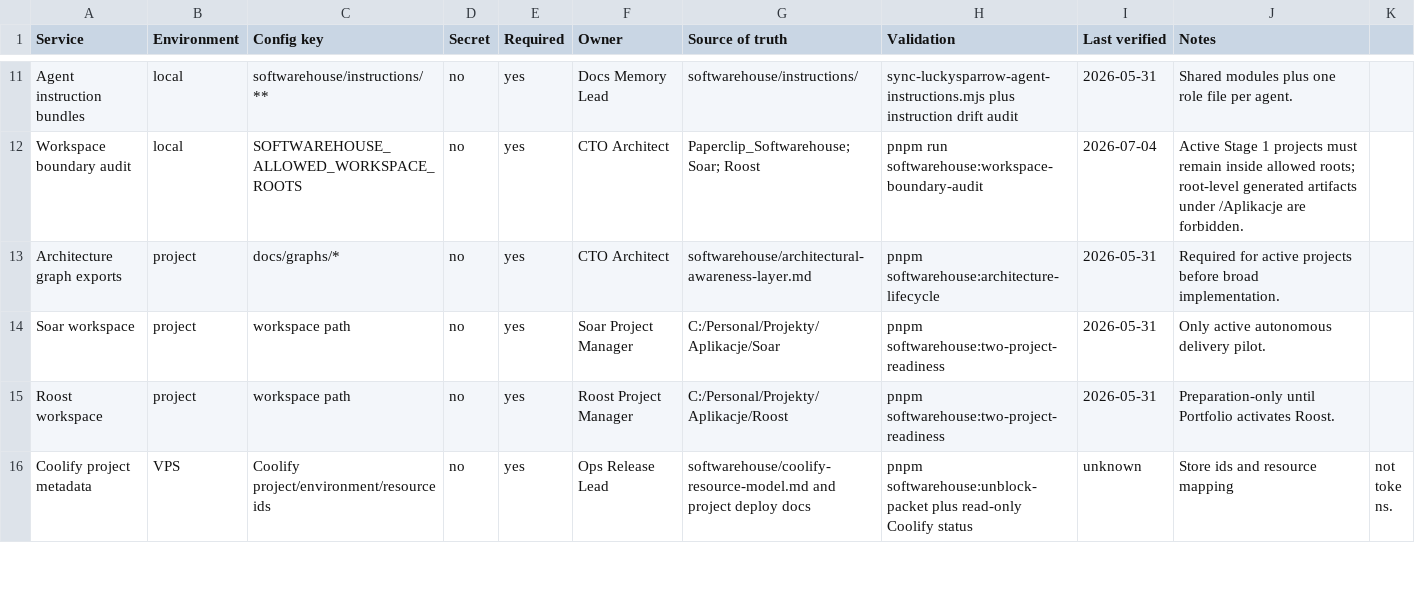
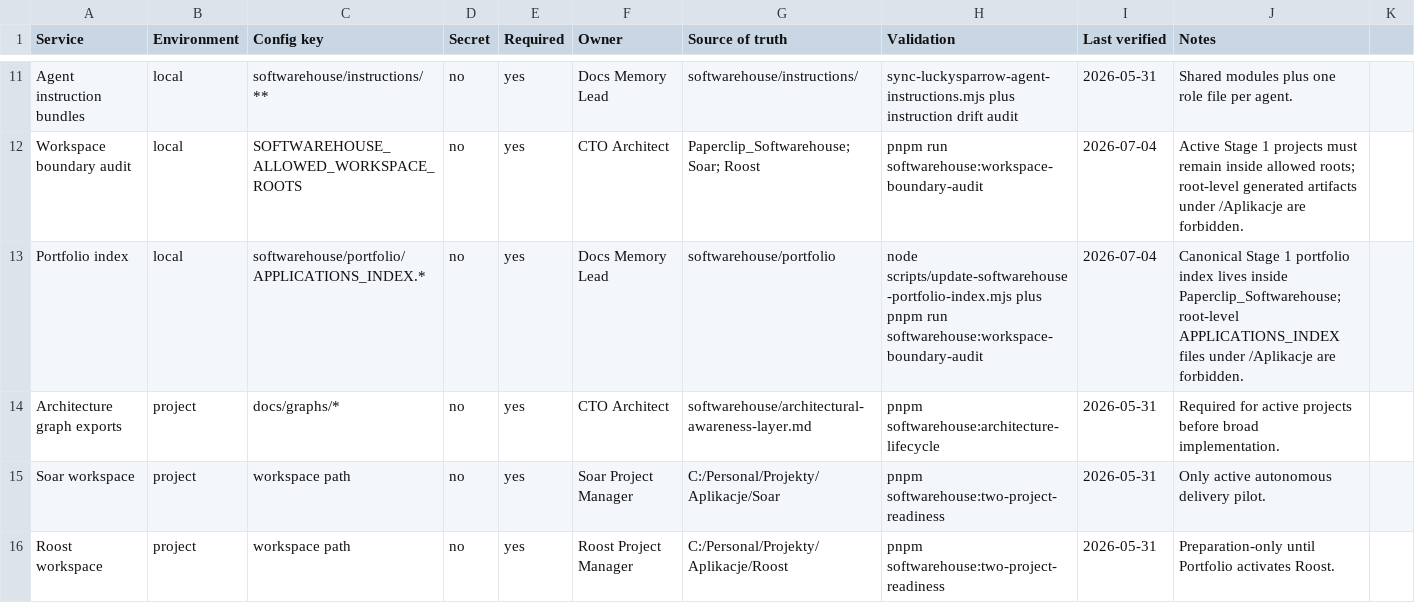
Before and after one commit to Wroblewski-Patryk/paperclip, a CSV file: docs/operations/runtime-config-ledger.csv, drawn as a sheet; only a part is shown, gaps mark what is left out; the shorter side is filled out with more unchanged rows.

```diff
--- a/docs/operations/runtime-config-ledger.csv
+++ b/docs/operations/runtime-config-ledger.csv
@@ -12,2 +12,3 @@ Agent instruction bundles,local,softwarehouse/instructions/**,no,yes,Docs Memory
 Workspace boundary audit,local,SOFTWAREHOUSE_ALLOWED_WORKSPACE_ROOTS,no,yes,CTO Architect,"Paperclip_Softwarehouse; Soar; Roost",pnpm run softwarehouse:workspace-boundary-audit,2026-07-04,Active Stage 1 projects must remain inside allowed roots; root-level generated artifacts under /Aplikacje are forbidden.
+Portfolio index,local,softwarehouse/portfolio/APPLICATIONS_INDEX.*,no,yes,Docs Memory Lead,softwarehouse/portfolio,node scripts/update-softwarehouse-portfolio-index.mjs plus pnpm run softwarehouse:workspace-boundary-audit,2026-07-04,Canonical Stage 1 portfolio index lives inside Paperclip_Softwarehouse; root-level APPLICATIONS_INDEX files under /Aplikacje are forbidden.
 Architecture graph exports,project,docs/graphs/*,no,yes,CTO Architect,softwarehouse/architectural-awareness-layer.md,pnpm softwarehouse:architecture-lifecycle,2026-05-31,Required for active projects before broad implementation.
```
Also changed, not shown: docs/automation/agent-command-catalog.csv, 16 other files.
